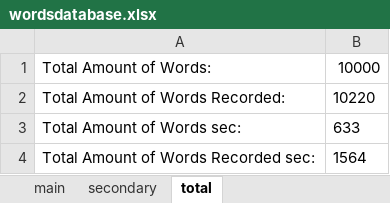
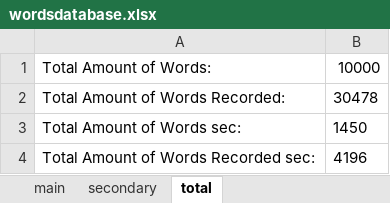
Before and after one commit to estebanlv/CS-IBM-Python-Chatbot, an Excel workbook: python telegram chatbot/analysertrial/wordsdatabase.xlsx, sheet total, drawn as a sheet; values as stored, in another font and other column widths than the file's, no borders; the diff names each change by its address in the sheet, - before the commit and + after, or states it on an @@ line.

```diff
--- a/python telegram chatbot/analysertrial/wordsdatabase.xlsx (sheet total)
+++ b/python telegram chatbot/analysertrial/wordsdatabase.xlsx (sheet total)
-B2: 10220
+B2: 30478
-B3: 633
+B3: 1450
-B4: 1564
+B4: 4196
```
Also changed, not shown: sheet secondary, sheet main, 10 other files.
